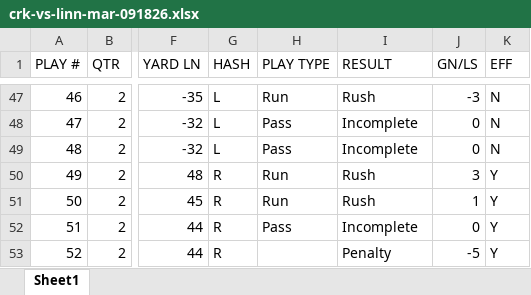
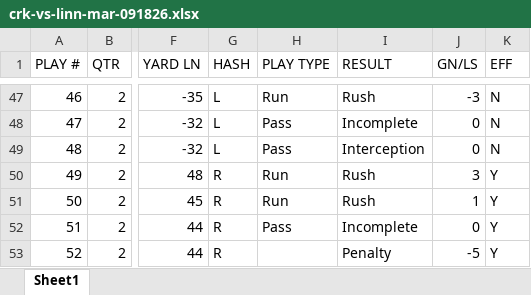
Before and after one commit to zcalvert29/Dowling-Football, an Excel workbook: Scout/crk-vs-linn-mar-091826.xlsx, sheet Sheet1, drawn as a sheet; only a part is shown, gaps mark what is left out; values as stored, in another font and other column widths than the file's, no borders; the diff names each change by its address in the sheet, - before the commit and + after, or states it on an @@ line.

Commit message:
Update game: CR Kennedy vs Linn-Mar (2026 Week 4)
Uploaded from the app's Add a Game page.

```diff
--- a/Scout/crk-vs-linn-mar-091826.xlsx (sheet Sheet1)
+++ b/Scout/crk-vs-linn-mar-091826.xlsx (sheet Sheet1)
-I49 (RESULT): Incomplete
+I49 (RESULT): Interception
```
